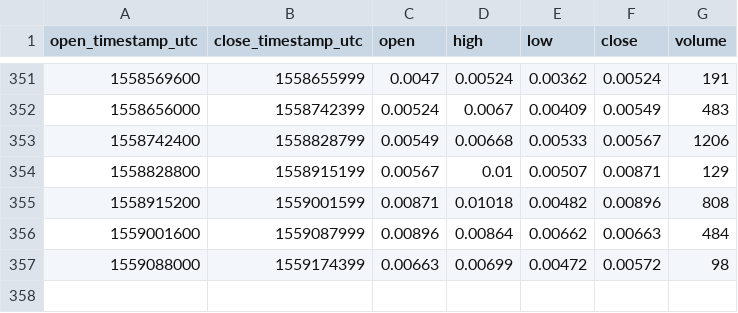
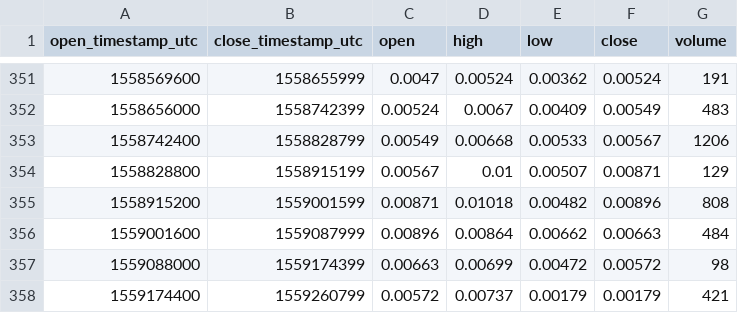
Before and after one commit to cryptobigbro/bitmex-XBT7D_U105, a CSV file: bitmex-XBT7D_U105-1d.csv, drawn as a sheet; only a part is shown, gaps mark what is left out.

```diff
--- a/bitmex-XBT7D_U105-1d.csv
+++ b/bitmex-XBT7D_U105-1d.csv
@@ -357 +357,2 @@ open_timestamp_utc,close_timestamp_utc,open,high,low,close,volume
 1559088000,1559174399,0.00663,0.00699,0.00472,0.00572,98
+1559174400,1559260799,0.00572,0.00737,0.00179,0.00179,421
```
Also changed, not shown: bitmex-XBT7D_U105-1h.csv.
